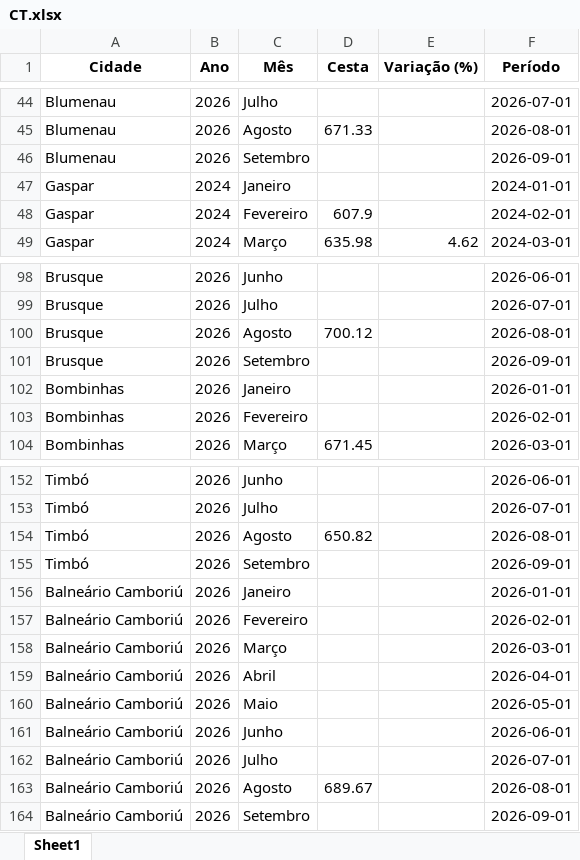
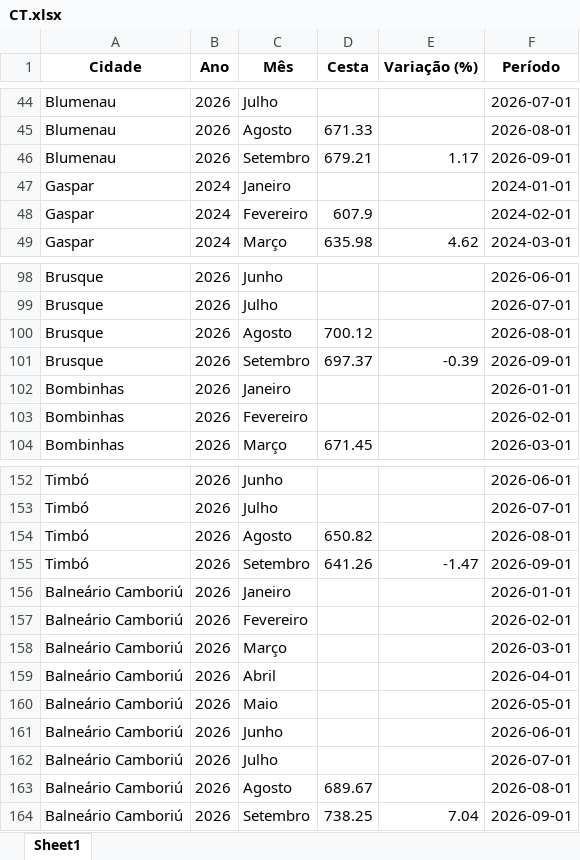
Before and after one commit to bttomio/CidadaniaFinanceira, an Excel workbook: CT.xlsx, sheet Sheet1, drawn as a sheet; only a part is shown, gaps mark what is left out; values as stored, in another font and other column widths than the file's, no borders; the diff names each change by its address in the sheet, - before the commit and + after, or states it on an @@ line.

```diff
--- a/CT.xlsx (sheet Sheet1)
+++ b/CT.xlsx (sheet Sheet1)
-D46 (Cesta): (empty)
+D46 (Cesta): 679.21
-E46 (Variação (%)): (empty)
+E46 (Variação (%)): 1.17
-D101 (Cesta): (empty)
+D101 (Cesta): 697.37
-E101 (Variação (%)): (empty)
+E101 (Variação (%)): -0.39
-D155 (Cesta): (empty)
+D155 (Cesta): 641.26
-E155 (Variação (%)): (empty)
+E155 (Variação (%)): -1.47
-D164 (Cesta): (empty)
+D164 (Cesta): 738.25
-E164 (Variação (%)): (empty)
+E164 (Variação (%)): 7.04
```
Also changed, not shown: PRECOS.xlsx, VAR_PROD.xlsx, 19 other files.
